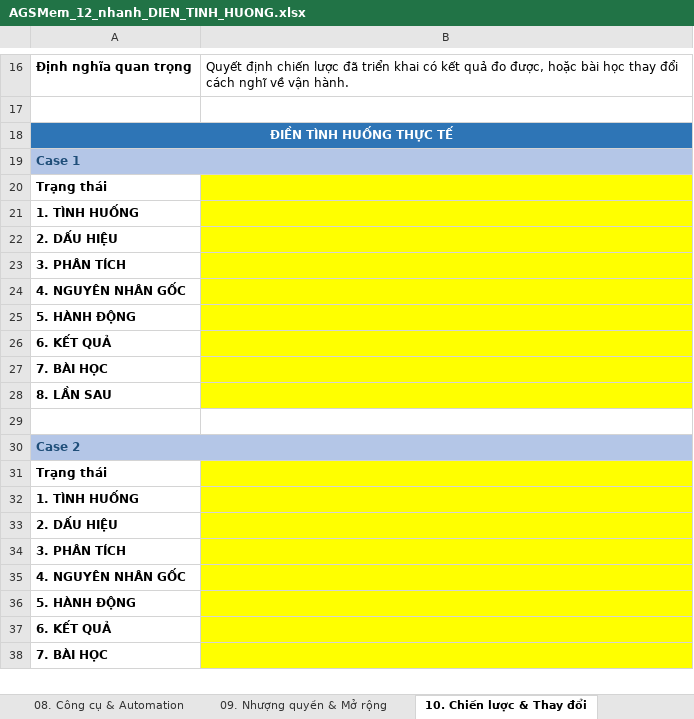
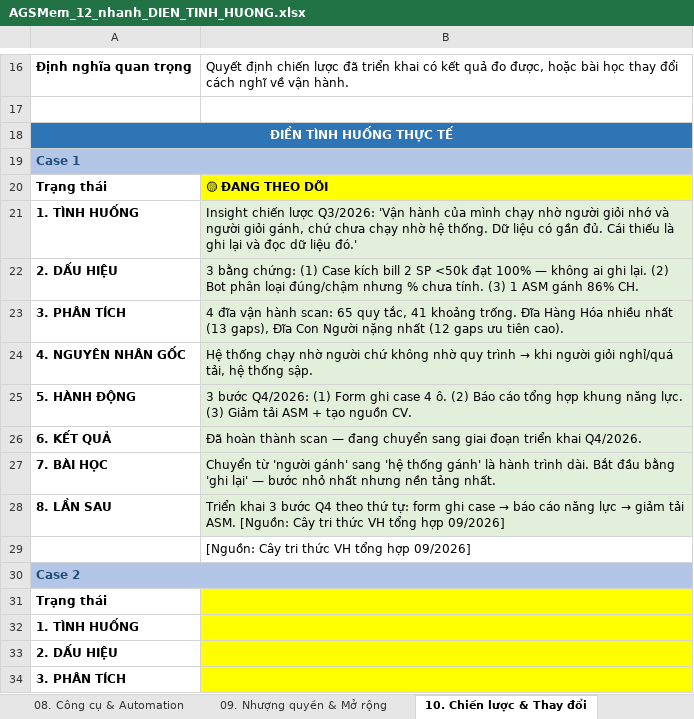
Before and after one commit to luongthithuy1307-cell/sakuko-duan2.0, an Excel workbook: AGSMem_12_nhanh_DIEN_TINH_HUONG.xlsx, sheet 10. Chiến lược & Thay đổi, drawn as a sheet; only a part is shown, gaps mark what is left out; the shorter side is filled out with more unchanged rows; values as stored, in another font and other column widths than the file's, no borders; the diff names each change by its address in the sheet, - before the commit and + after, or states it on an @@ line.

```diff
--- a/AGSMem_12_nhanh_DIEN_TINH_HUONG.xlsx (sheet 10. Chiến lược & Thay đổi)
+++ b/AGSMem_12_nhanh_DIEN_TINH_HUONG.xlsx (sheet 10. Chiến lược & Thay đổi)
-B20: (empty)
+B20: 🟡 ĐANG THEO DÕI
-B21: (empty)
+B21: Insight chiến lược Q3/2026: 'Vận hành của mình chạy nhờ người giỏi nhớ và người giỏi gánh, chứ chưa chạy nhờ hệ thống. Dữ liệu có gần đủ. Cái thiếu là ghi lại và đọc dữ liệu đó.'
-B21:B28 fill: #FFFF00
+B21:B28 fill: #E2EFDA
-B22: (empty)
+B22: 3 bằng chứng: (1) Case kích bill 2 SP <50k đạt 100% — không ai ghi lại. (2) Bot phân loại đúng/chậm nhưng % chưa tính. (3) 1 ASM gánh 86% CH.
-B23: (empty)
+B23: 4 đĩa vận hành scan: 65 quy tắc, 41 khoảng trống. Đĩa Hàng Hóa nhiều nhất (13 gaps), Đĩa Con Người nặng nhất (12 gaps ưu tiên cao).
@@ B24: (empty) → Hệ thống chạy nhờ người chứ không nhờ quy trình → khi người giỏi nghỉ/quá tải, hệ thống sập. @@
-B25: (empty)
+B25: 3 bước Q4/2026: (1) Form ghi case 4 ô. (2) Báo cáo tổng hợp khung năng lực. (3) Giảm tải ASM + tạo nguồn CV.
-B26: (empty)
+B26: Đã hoàn thành scan — đang chuyển sang giai đoạn triển khai Q4/2026.
-B27: (empty)
+B27: Chuyển từ 'người gánh' sang 'hệ thống gánh' là hành trình dài. Bắt đầu bằng 'ghi lại' — bước nhỏ nhất nhưng nền tảng nhất.
@@ B28: (empty) → Triển khai 3 bước Q4 theo thứ tự: form ghi case → báo cáo năng lực → giảm tải ASM. [Nguồn: Cây tri thức VH tổng hợp 09/2026] @@
-B29: (empty)
+B29: [Nguồn: Cây tri thức VH tổng hợp 09/2026]
```
Also changed, not shown: sheet 06. ASM & Quản trị CH, sheet 05. Con người & Năng lực, sheet 08. Công cụ & Automation, sheet 04. Vận hành & SOP, sheet 02. Khách hàng, sheet 07. Thi đua & Động lực, 3 more sheets.
